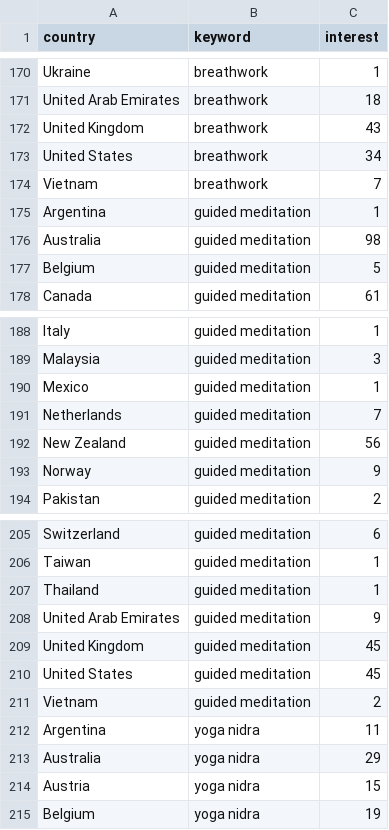
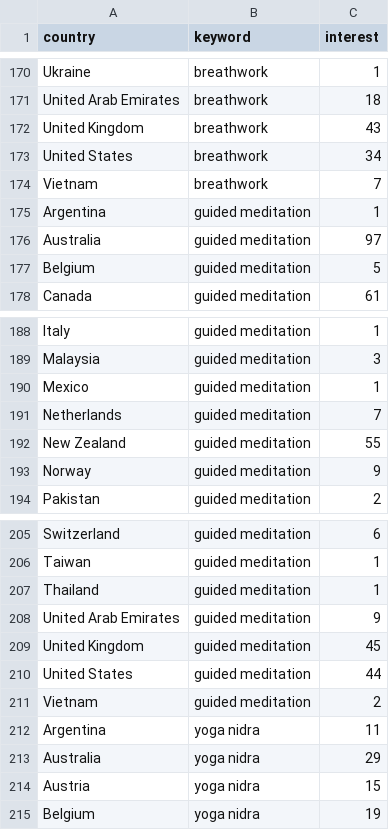
Before and after one commit to saayedalam/Meditation-Trend-Pulse, a CSV file: data/streamlit/country_interest_summary.csv, drawn as a sheet; only a part is shown, gaps mark what is left out.

Commit message:
🔄 Auto update: datasets on 2025-08-19

```diff
--- a/data/streamlit/country_interest_summary.csv
+++ b/data/streamlit/country_interest_summary.csv
@@ -175,3 +175,3 @@ Vietnam,breathwork,7
 Argentina,guided meditation,1
-Australia,guided meditation,98
+Australia,guided meditation,97
 Belgium,guided meditation,5
@@ -191,3 +191,3 @@ Mexico,guided meditation,1
 Netherlands,guided meditation,7
-New Zealand,guided meditation,56
+New Zealand,guided meditation,55
 Norway,guided meditation,9
@@ -209,3 +209,3 @@ United Arab Emirates,guided meditation,9
 United Kingdom,guided meditation,45
-United States,guided meditation,45
+United States,guided meditation,44
 Vietnam,guided meditation,2
```
